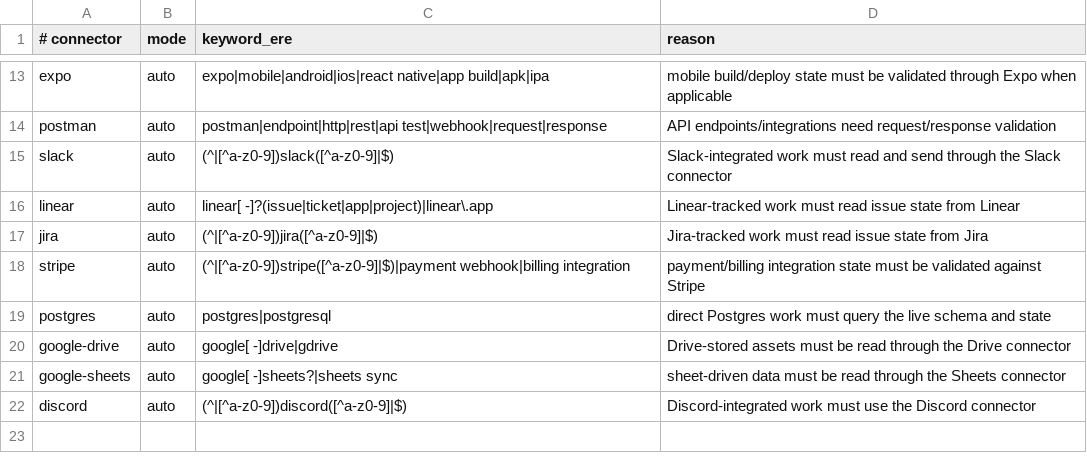
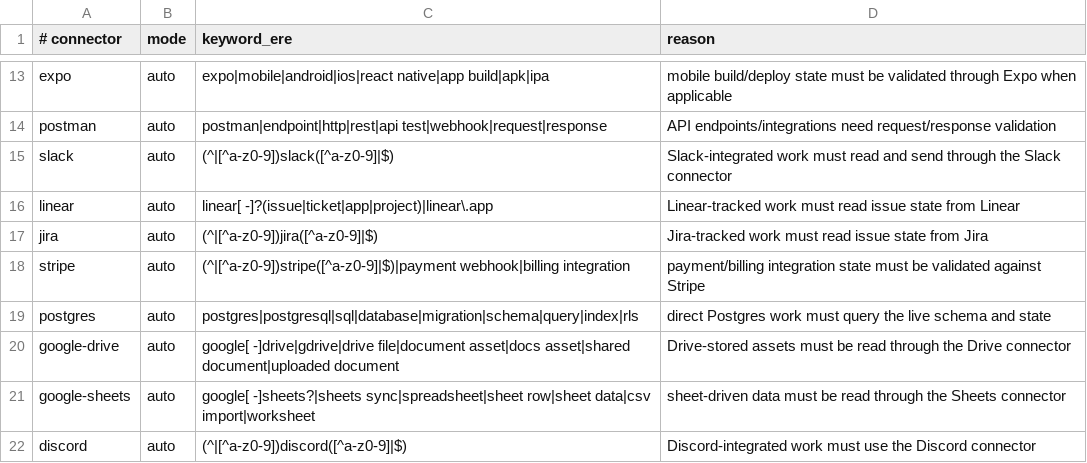
Before and after one commit to yotamfried-ux/Engineering-OS, a TSV file: scripts/enforcement/connector-requirements.tsv, drawn as a sheet; only a part is shown, gaps mark what is left out.

```diff
--- a/scripts/enforcement/connector-requirements.tsv
+++ b/scripts/enforcement/connector-requirements.tsv
@@ -18,5 +18,5 @@ jira	auto	(^|[^a-z0-9])jira([^a-z0-9]|$)	Jira-tracked work must read issue state
 stripe	auto	(^|[^a-z0-9])stripe([^a-z0-9]|$)|payment webhook|billing integration	payment/billing integration state must be validated against Stripe
-postgres	auto	postgres|postgresql	direct Postgres work must query the live schema and state
-google-drive	auto	google[ -]drive|gdrive	Drive-stored assets must be read through the Drive connector
-google-sheets	auto	google[ -]sheets?|sheets sync	sheet-driven data must be read through the Sheets connector
+postgres	auto	postgres|postgresql|sql|database|migration|schema|query|index|rls	direct Postgres work must query the live schema and state
+google-drive	auto	google[ -]drive|gdrive|drive file|document asset|docs asset|shared document|uploaded document	Drive-stored assets must be read through the Drive connector
+google-sheets	auto	google[ -]sheets?|sheets sync|spreadsheet|sheet row|sheet data|csv import|worksheet	sheet-driven data must be read through the Sheets connector
 discord	auto	(^|[^a-z0-9])discord([^a-z0-9]|$)	Discord-integrated work must use the Discord connector
```
Also changed, not shown: 5 other files.
